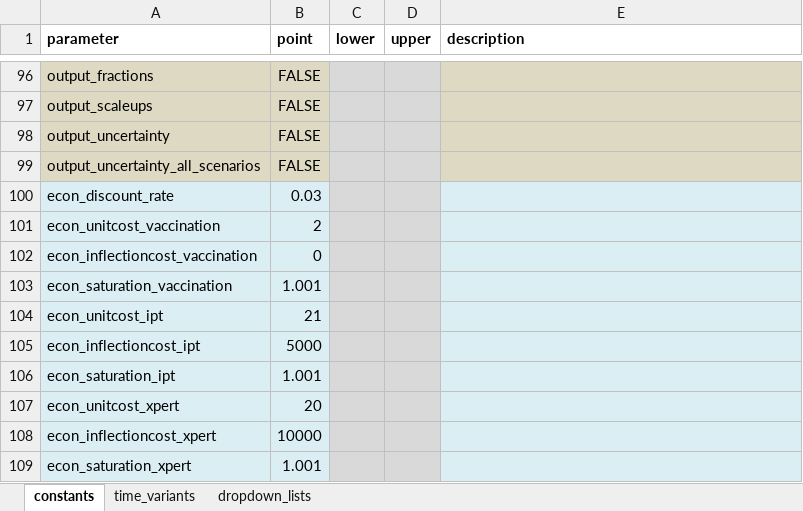
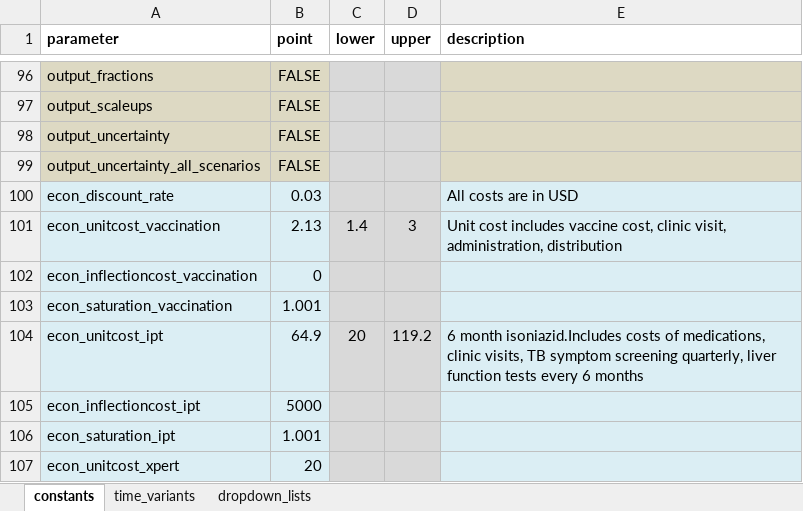
Before and after one commit to monash-emu/AuTuMN, an Excel workbook: autumn/xls/data_default.xlsx, sheet constants, drawn as a sheet; only a part is shown, gaps mark what is left out; the shorter side is filled out with more unchanged rows; values as stored, in another font and other column widths than the file's, no borders; the diff names each change by its address in the sheet, - before the commit and + after, or states it on an @@ line.

Commit message:
Modified cost inputs

```diff
--- a/autumn/xls/data_default.xlsx (sheet constants)
+++ b/autumn/xls/data_default.xlsx (sheet constants)
-E100 (description): (empty)
+E100 (description): All costs are in USD
-B101 (point): 2
+B101 (point): 2.13
-C101 (lower): (empty)
+C101 (lower): 1.4
-D101 (upper): (empty)
+D101 (upper): 3
-E101 (description): (empty)
+E101 (description): Unit cost includes vaccine cost, clinic visit, administration, distribution
-B104 (point): 21
+B104 (point): 64.9
-C104 (lower): (empty)
+C104 (lower): 20
-D104 (upper): (empty)
+D104 (upper): 119.2
-E104 (description): (empty)
+E104 (description): 6 month isoniazid.Includes costs of medications, clinic visits, TB symptom screening quarterly, liver function tests every 6 months
```
